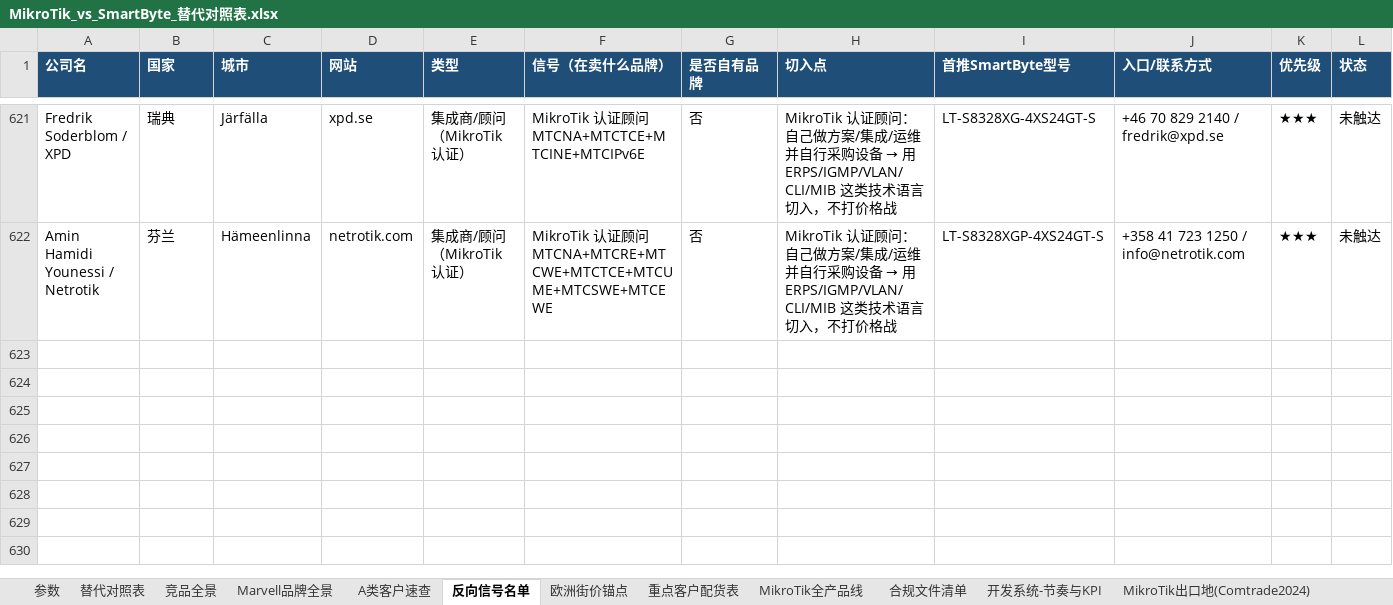
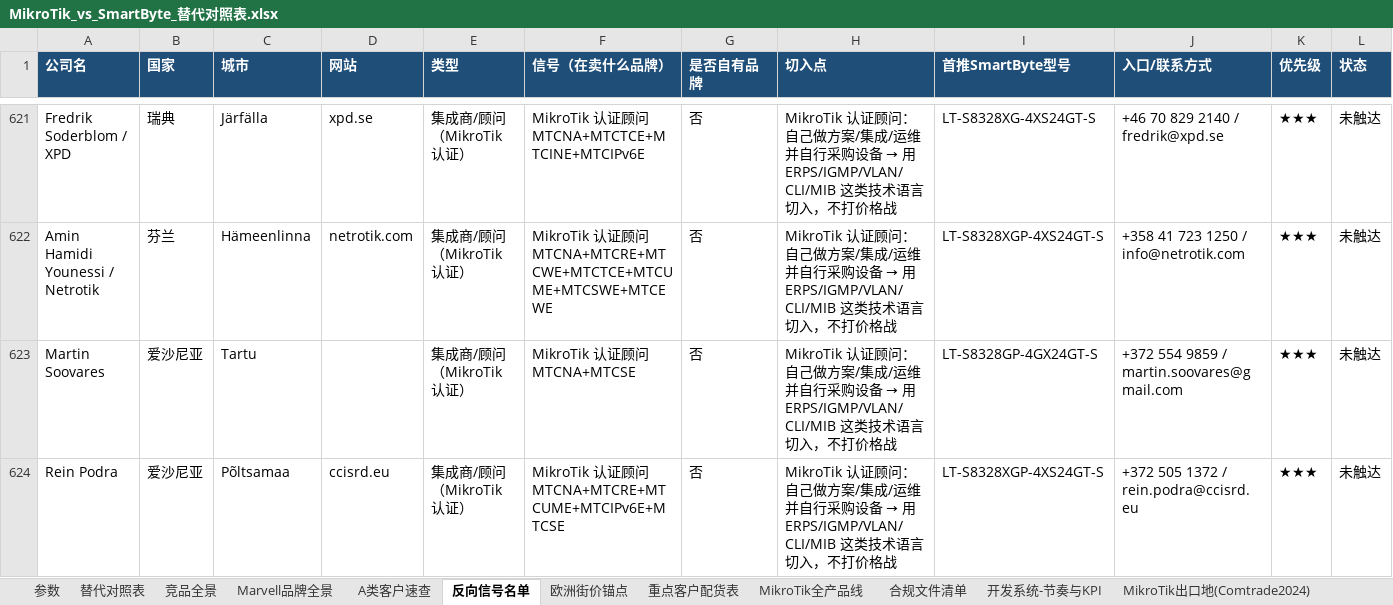
Before and after one commit to SimonSaga-202306/mikrotik-info, an Excel workbook: MikroTik_vs_SmartByte_替代对照表.xlsx, sheet 反向信号名单, drawn as a sheet; only a part is shown, gaps mark what is left out; values as stored, in another font and other column widths than the file's, no borders; rows hold the shown columns only; the diff names each change by its address in the sheet, - before the commit and + after, or states it on an @@ line.

Commit message:
Estonian consultants: two, one focused on switching
Martin Soovares lists switching alongside routing and VPN work. Rein
Podra covers the full wired and wireless range and also delivers
MikroTik certification training.

Co-authored-by: arena-agent <297053741+arena-agent@users.noreply.github.com>

```diff
--- a/MikroTik_vs_SmartByte_替代对照表.xlsx (sheet 反向信号名单)
+++ b/MikroTik_vs_SmartByte_替代对照表.xlsx (sheet 反向信号名单)
+row 623: Martin Soovares | 爱沙尼亚 | Tartu |  | 集成商/顾问（MikroTik 认证） | MikroTik 认证顾问 MTCNA+MTCSE | 否 | MikroTik 认证顾问：自己做方案/集成/运维并自行采购设备 → 用 ERPS/IGMP/VLAN/CLI/MIB 这类技术语言切入，不打价格战 | LT-S8328GP-4GX24GT-S | +372 554 9859 / martin.soovares@gmail.com | ★★★ | 未触达
+row 624: Rein Podra | 爱沙尼亚 | Põltsamaa | ccisrd.eu | 集成商/顾问（MikroTik 认证） | MikroTik 认证顾问 MTCNA+MTCRE+MTCUME+MTCIPv6E+MTCSE | 否 | MikroTik 认证顾问：自己做方案/集成/运维并自行采购设备 → 用 ERPS/IGMP/VLAN/CLI/MIB 这类技术语言切入，不打价格战 | LT-S8328XGP-4XS24GT-S | +372 505 1372 / rein.podra@ccisrd.eu | ★★★ | 未触达
```
Also changed, not shown: 2 other files.
